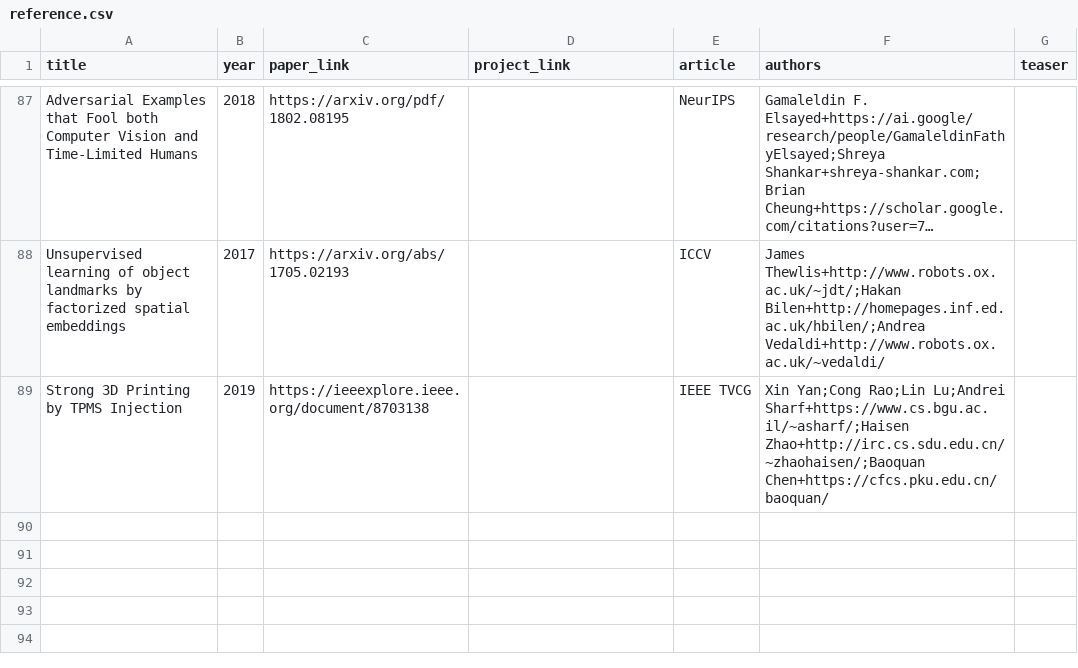
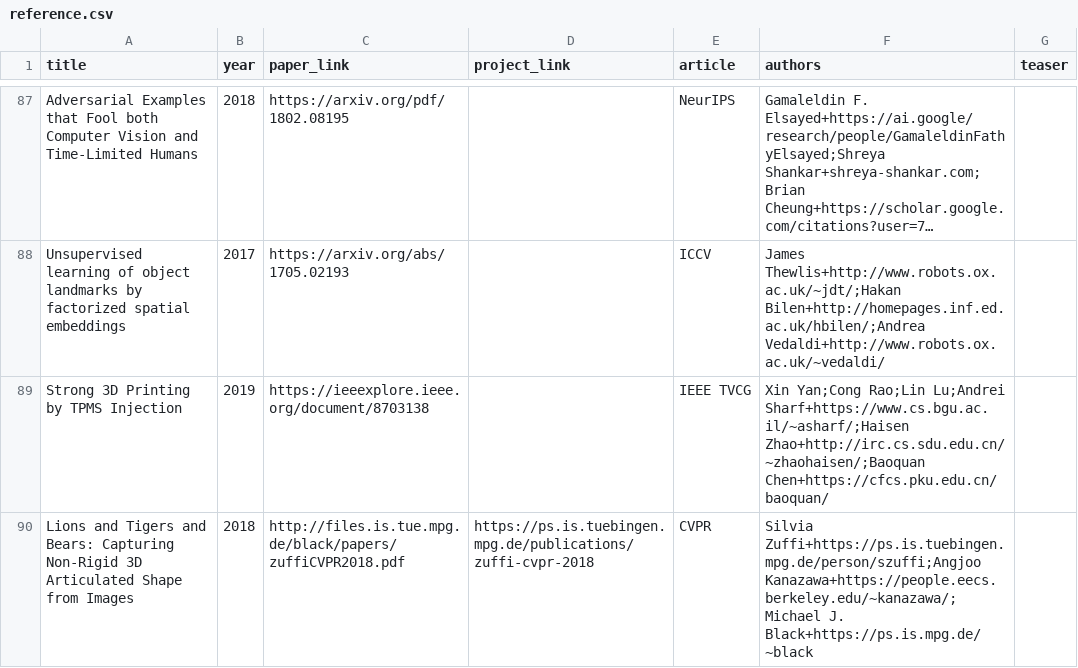
Before and after one commit to junyanz/CatPapers, a CSV file: data/reference.csv, drawn as a sheet; only a part is shown, gaps mark what is left out; long unchanged cells end in …; the diff names each change by its address in the sheet, - before the commit and + after, or states it on an @@ line.

Commit message:
add Zuffi2018

```diff
--- a/data/reference.csv
+++ b/data/reference.csv
+row 90: Lions and Tigers and Bears: Capturing Non-Rigid 3D Articulated Shape from Images | 2018 | http://files.is.tue.mpg.de/black/papers/zuffiCVPR2018.pdf | https://ps.is.tuebingen.mpg.de/publications/zuffi-cvpr-2018 | CVPR | Silvia Zuffi+https://ps.is.tuebingen.mpg.de/person/szuffi;Angjoo Kanazawa+https://people.eecs.berkeley.edu/~kanazawa/;Michael J. Black+https://ps.is.mpg.de/~black
```
Also changed, not shown: 4 other files.
